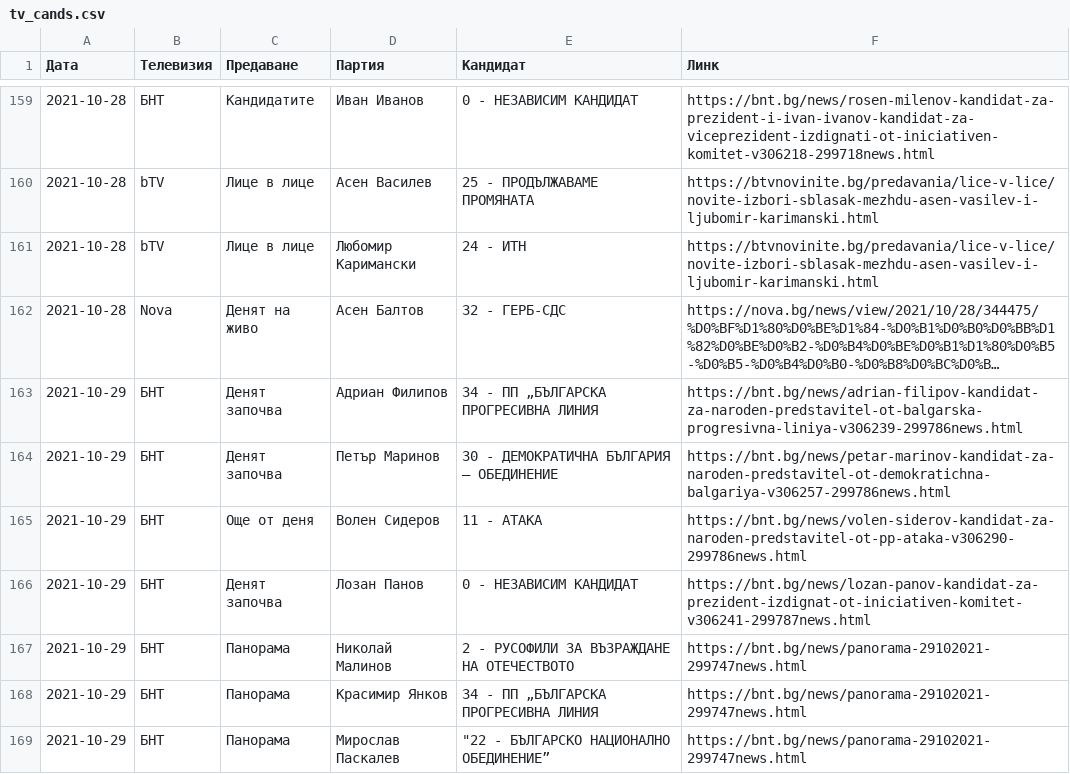
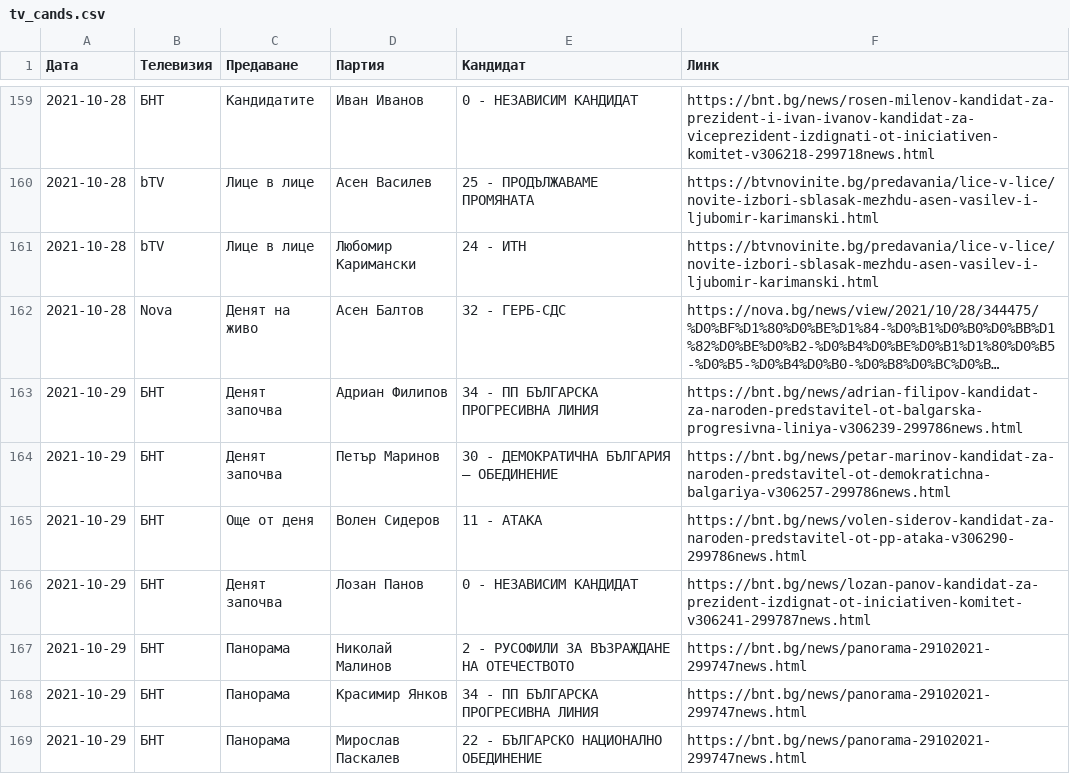
Before and after one commit to data-for-good-bg/candidates-2021, a CSV file: data/tv_cands.csv, drawn as a sheet; only a part is shown, gaps mark what is left out; long unchanged cells end in …; the diff covers the shown part only; the diff names each change by its address in the sheet, - before the commit and + after, or states it on an @@ line.

```diff
--- a/data/tv_cands.csv
+++ b/data/tv_cands.csv
-E163 (Кандидат): 34 - ПП „БЪЛГАРСКА ПРОГРЕСИВНА ЛИНИЯ
+E163 (Кандидат): 34 - ПП БЪЛГАРСКА ПРОГРЕСИВНА ЛИНИЯ
-E168 (Кандидат): 34 - ПП „БЪЛГАРСКА ПРОГРЕСИВНА ЛИНИЯ
+E168 (Кандидат): 34 - ПП БЪЛГАРСКА ПРОГРЕСИВНА ЛИНИЯ
-E169 (Кандидат): "22 - БЪЛГАРСКО НАЦИОНАЛНО ОБЕДИНЕНИЕ”
+E169 (Кандидат): 22 - БЪЛГАРСКО НАЦИОНАЛНО ОБЕДИНЕНИЕ
```
Also changed, not shown: 40 edited cells elsewhere in this file.
